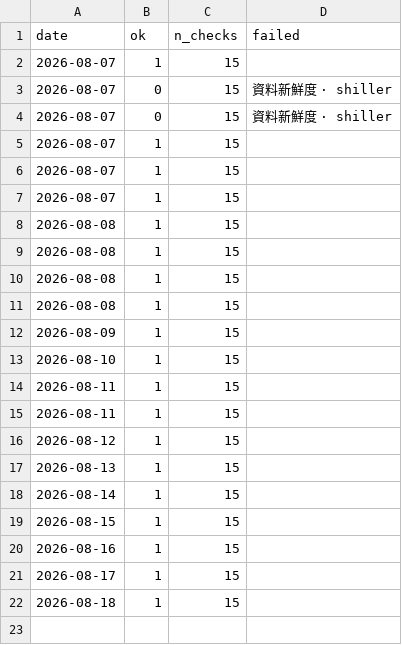
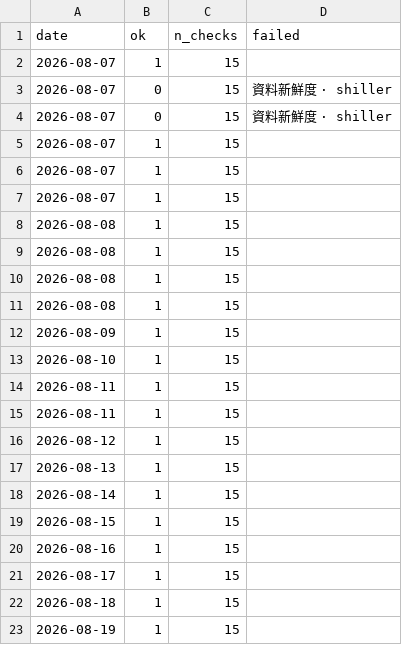
Before and after one commit to marschannewtag-spec/mars-robot, a CSV file: ops/data/health_log.csv, drawn as a sheet.

```diff
--- a/ops/data/health_log.csv
+++ b/ops/data/health_log.csv
@@ -22 +22,2 @@ date,ok,n_checks,failed
 2026-08-18,1,15,
+2026-08-19,1,15,
```
Also changed, not shown: 2 other files.
